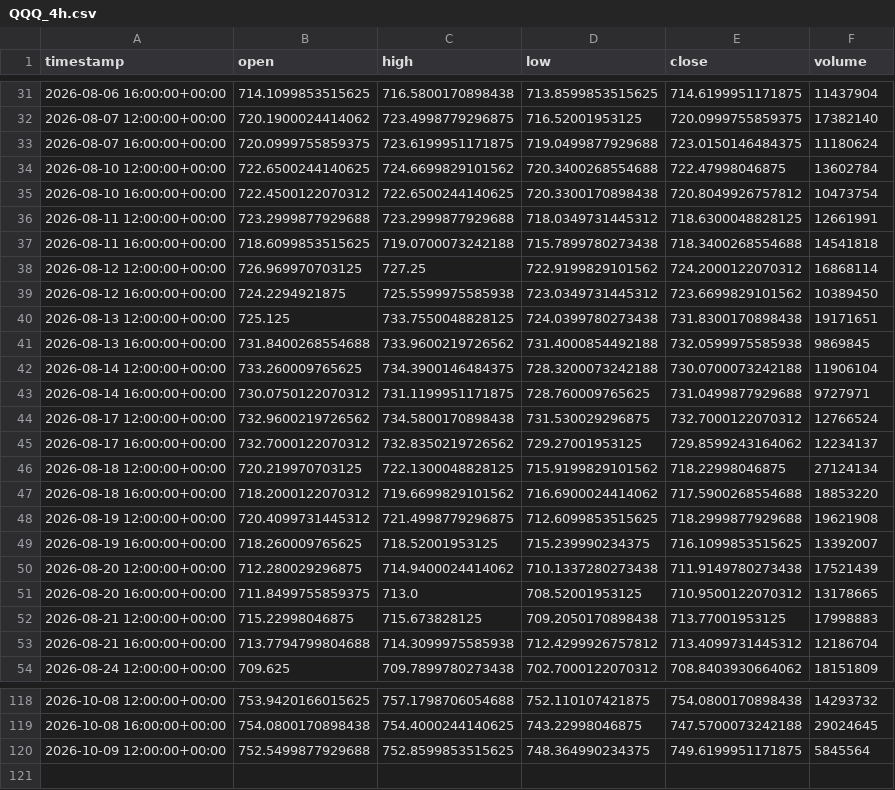
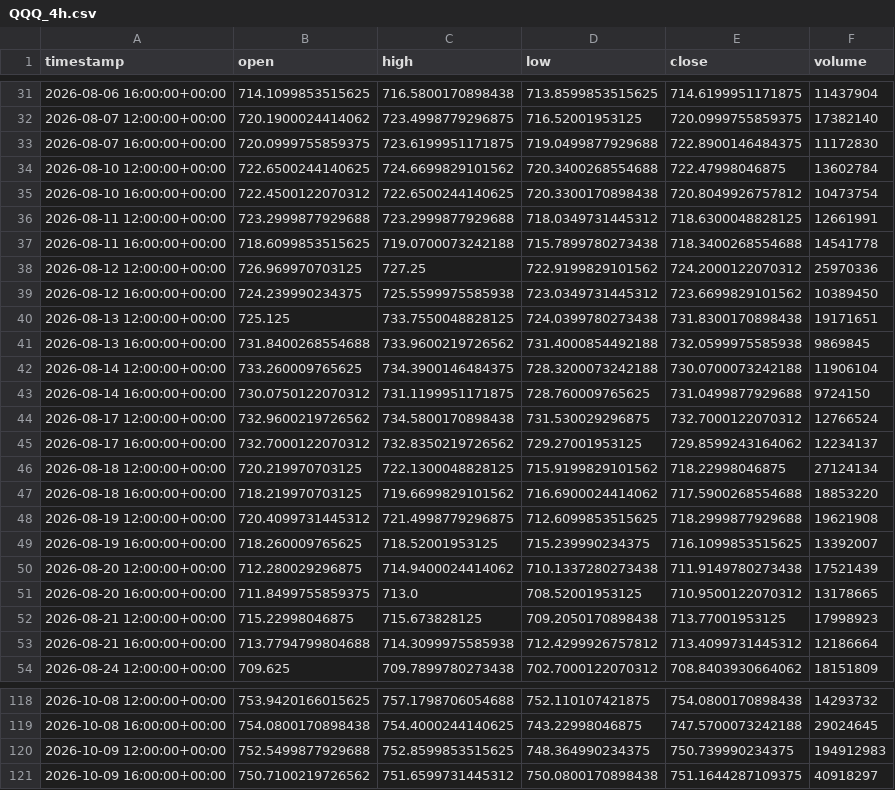
Before and after one commit to maraky122/mesa-brooks, a CSV file: data/ohlc/QQQ_4h.csv, drawn as a sheet; only a part is shown, gaps mark what is left out; the diff covers the shown part only.

Commit message:
data: atualização automática de dados OHLC 2026-10-09 18:31 UTC

```diff
--- a/data/ohlc/QQQ_4h.csv
+++ b/data/ohlc/QQQ_4h.csv
@@ -32,3 +32,3 @@ timestamp,open,high,low,close,volume
 2026-08-07 12:00:00+00:00,720.1900024414062,723.4998779296875,716.52001953125,720.0999755859375,17382140
-2026-08-07 16:00:00+00:00,720.0999755859375,723.6199951171875,719.0499877929688,723.0150146484375,11180624
+2026-08-07 16:00:00+00:00,720.0999755859375,723.6199951171875,719.0499877929688,722.8900146484375,11172830
 2026-08-10 12:00:00+00:00,722.6500244140625,724.6699829101562,720.3400268554688,722.47998046875,13602784
@@ -36,5 +36,5 @@ timestamp,open,high,low,close,volume
 2026-08-11 12:00:00+00:00,723.2999877929688,723.2999877929688,718.0349731445312,718.6300048828125,12661991
-2026-08-11 16:00:00+00:00,718.6099853515625,719.0700073242188,715.7899780273438,718.3400268554688,14541818
-2026-08-12 12:00:00+00:00,726.969970703125,727.25,722.9199829101562,724.2000122070312,16868114
-2026-08-12 16:00:00+00:00,724.2294921875,725.5599975585938,723.0349731445312,723.6699829101562,10389450
+2026-08-11 16:00:00+00:00,718.6099853515625,719.0700073242188,715.7899780273438,718.3400268554688,14541778
+2026-08-12 12:00:00+00:00,726.969970703125,727.25,722.9199829101562,724.2000122070312,25970336
+2026-08-12 16:00:00+00:00,724.239990234375,725.5599975585938,723.0349731445312,723.6699829101562,10389450
 2026-08-13 12:00:00+00:00,725.125,733.7550048828125,724.0399780273438,731.8300170898438,19171651
@@ -42,3 +42,3 @@ timestamp,open,high,low,close,volume
 2026-08-14 12:00:00+00:00,733.260009765625,734.3900146484375,728.3200073242188,730.0700073242188,11906104
-2026-08-14 16:00:00+00:00,730.0750122070312,731.1199951171875,728.760009765625,731.0499877929688,9727971
+2026-08-14 16:00:00+00:00,730.0750122070312,731.1199951171875,728.760009765625,731.0499877929688,9724150
 2026-08-17 12:00:00+00:00,732.9600219726562,734.5800170898438,731.530029296875,732.7000122070312,12766524
@@ -46,3 +46,3 @@ timestamp,open,high,low,close,volume
 2026-08-18 12:00:00+00:00,720.219970703125,722.1300048828125,715.9199829101562,718.22998046875,27124134
-2026-08-18 16:00:00+00:00,718.2000122070312,719.6699829101562,716.6900024414062,717.5900268554688,18853220
+2026-08-18 16:00:00+00:00,718.219970703125,719.6699829101562,716.6900024414062,717.5900268554688,18853220
 2026-08-19 12:00:00+00:00,720.4099731445312,721.4998779296875,712.6099853515625,718.2999877929688,19621908
@@ -51,4 +51,4 @@ timestamp,open,high,low,close,volume
 2026-08-20 16:00:00+00:00,711.8499755859375,713.0,708.52001953125,710.9500122070312,13178665
-2026-08-21 12:00:00+00:00,715.22998046875,715.673828125,709.2050170898438,713.77001953125,17998883
-2026-08-21 16:00:00+00:00,713.7794799804688,714.3099975585938,712.4299926757812,713.4099731445312,12186704
+2026-08-21 12:00:00+00:00,715.22998046875,715.673828125,709.2050170898438,713.77001953125,17998923
+2026-08-21 16:00:00+00:00,713.7794799804688,714.3099975585938,712.4299926757812,713.4099731445312,12186664
 2026-08-24 12:00:00+00:00,709.625,709.7899780273438,702.7000122070312,708.8403930664062,18151809
@@ -119,2 +119,3 @@ timestamp,open,high,low,close,volume
 2026-10-08 16:00:00+00:00,754.0800170898438,754.4000244140625,743.22998046875,747.5700073242188,29024645
-2026-10-09 12:00:00+00:00,752.5499877929688,752.8599853515625,748.364990234375,749.6199951171875,5845564
+2026-10-09 12:00:00+00:00,752.5499877929688,752.8599853515625,748.364990234375,750.739990234375,194912983
+2026-10-09 16:00:00+00:00,750.7100219726562,751.6599731445312,750.0800170898438,751.1644287109375,40918297
```
Also changed, not shown: 25 edited cells elsewhere in this file, data/ohlc/GCF_1h.csv, data/ohlc/GCF_4h.csv, 26 other files.
